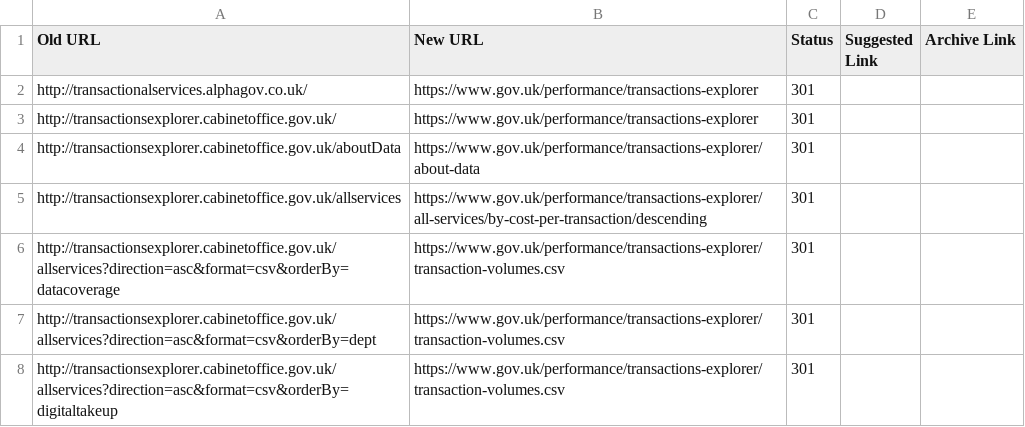
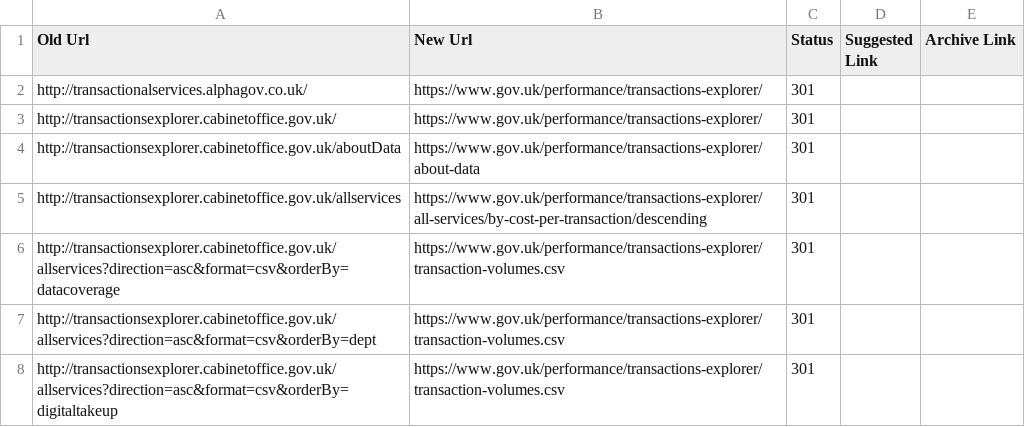
Before and after one commit to alphagov/transactions-explorer, a CSV file: transactions_explorer/redirections-updated.csv, drawn as a sheet; only a part is shown.

Commit message:
Add nginx configuration and redirection tests.
(Code liberally borrowed from http://github.com/alphagov/redirector)

```diff
--- a/transactions_explorer/redirections-updated.csv
+++ b/transactions_explorer/redirections-updated.csv
@@ -1,4 +1,4 @@
-Old URL,New URL,Status,Suggested Link,Archive Link
-http://transactionalservices.alphagov.co.uk/,https://www.gov.uk/performance/transactions-explorer,301,,
-http://transactionsexplorer.cabinetoffice.gov.uk/,https://www.gov.uk/performance/transactions-explorer,301,,
+Old Url,New Url,Status,Suggested Link,Archive Link
+http://transactionalservices.alphagov.co.uk/,https://www.gov.uk/performance/transactions-explorer/,301,,
+http://transactionsexplorer.cabinetoffice.gov.uk/,https://www.gov.uk/performance/transactions-explorer/,301,,
 http://transactionsexplorer.cabinetoffice.gov.uk/aboutData,https://www.gov.uk/performance/transactions-explorer/about-data,301,,
```
Also changed, not shown: 3 other files.
